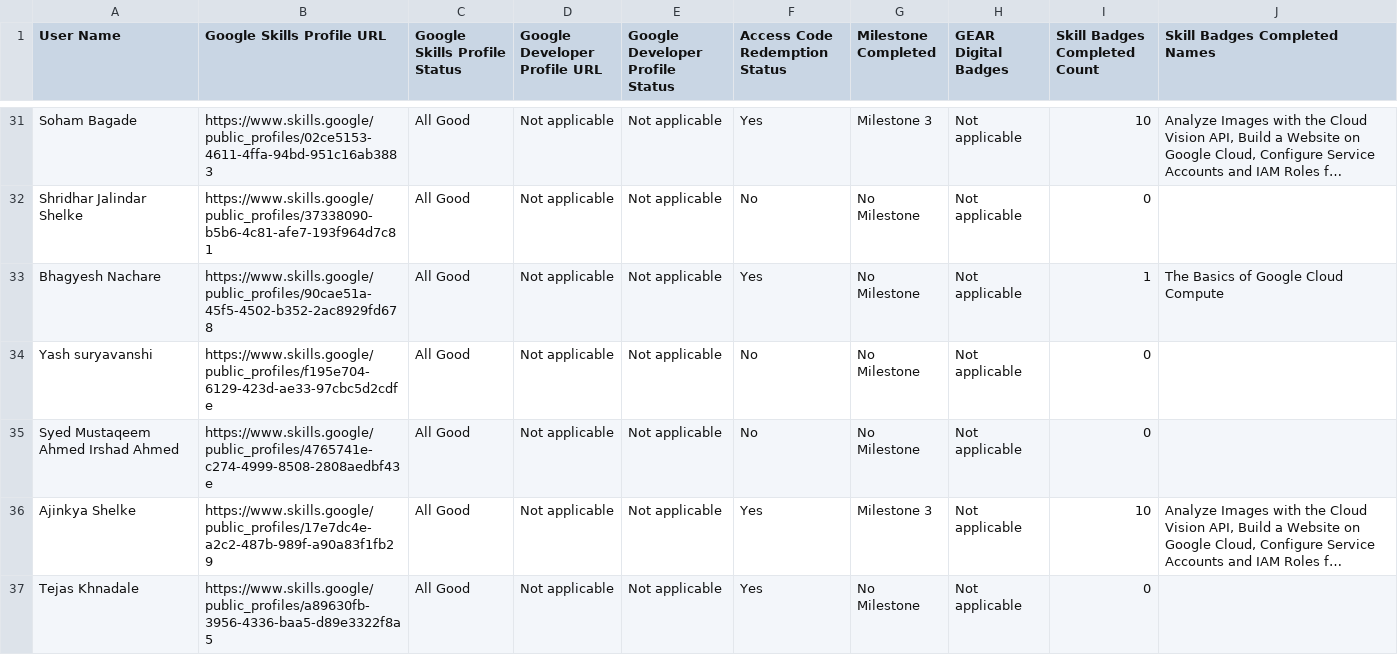
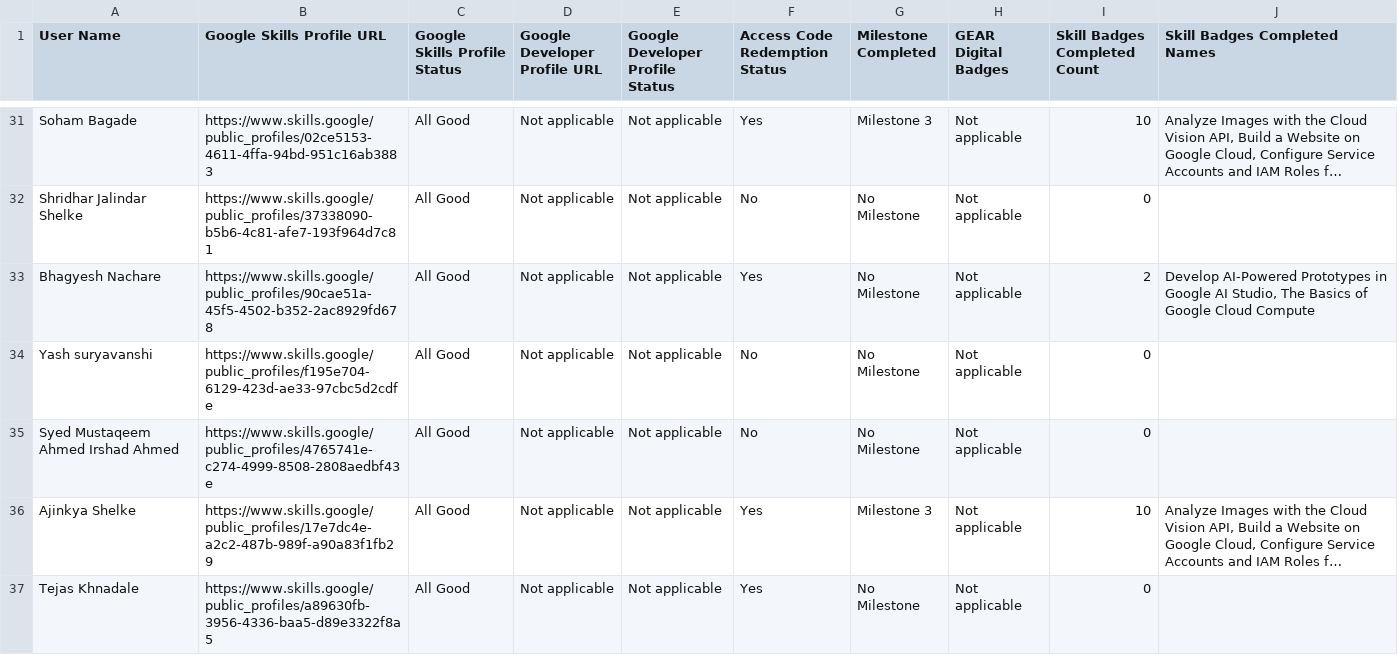
Before and after one commit to omkardbz123/Gclc-2026-tracker, a CSV file: data/data.csv, drawn as a sheet; only a part is shown, gaps mark what is left out; long unchanged cells end in …; the diff covers the shown part only; the diff names each change by its address in the sheet, - before the commit and + after, or states it on an @@ line.

```diff
--- a/data/data.csv
+++ b/data/data.csv
-I33 (Skill Badges Completed Count): 1
+I33 (Skill Badges Completed Count): 2
-J33 (Skill Badges Completed Names): The Basics…
+J33 (Skill Badges Completed Names): Develop AI-Powered Prototypes in Google AI Studio, The Basics…
```
Also changed, not shown: 1 added row and 20 edited cells elsewhere in this file, 2 other files.
